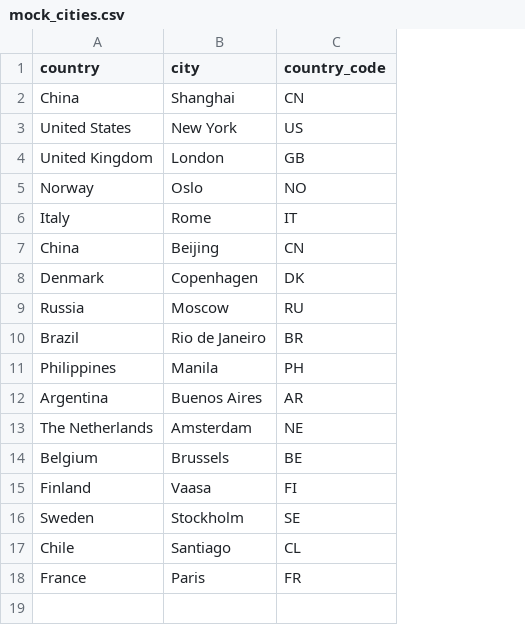
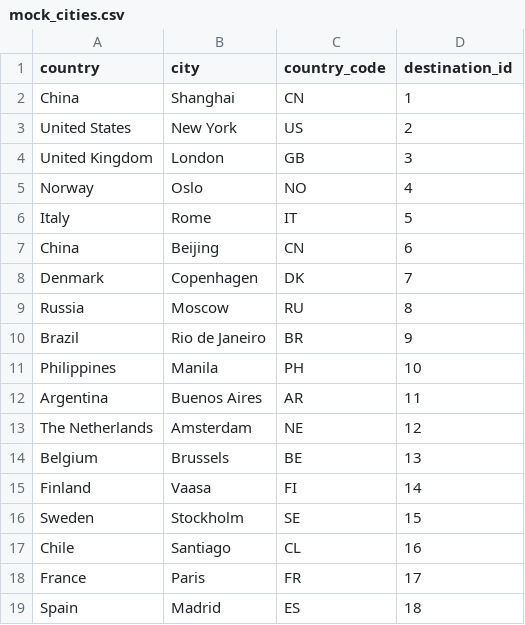
Before and after one commit to Humza277/pythonProject, a CSV file: Destinations/mock_cities.csv, drawn as a sheet; the diff names each change by its address in the sheet, - before the commit and + after, or states it on an @@ line.

```diff
--- a/Destinations/mock_cities.csv
+++ b/Destinations/mock_cities.csv
+column D (destination_id), rows 2-18: 1 | 2 | 3 | 4 | 5 | 6 | 7 | 8 | 9 | 10 | 11 | 12 | 13 | 14 | 15 | 16 | 17
+row 19: Spain | Madrid | ES | 18
```
Also changed, not shown: Destinations/passengerlist.csv, 4 other files.
